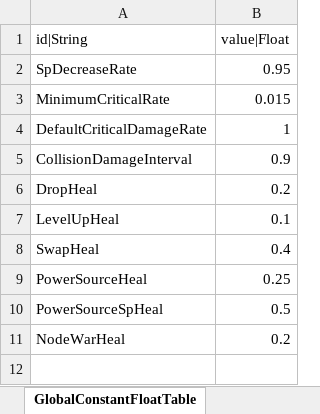
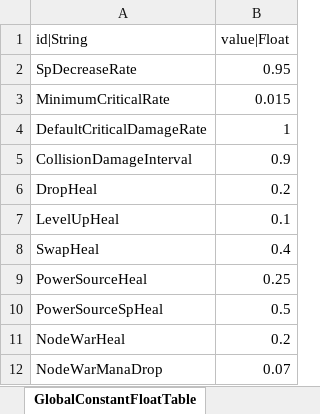
Before and after one commit to hayannal/ProjectNoname, an Excel workbook: Excel/GlobalConstant.xlsx, sheet GlobalConstantFloatTable, drawn as a sheet; values as stored, in another font and other column widths than the file's, no borders; the diff names each change by its address in the sheet, - before the commit and + after, or states it on an @@ line.

```diff
--- a/Excel/GlobalConstant.xlsx (sheet GlobalConstantFloatTable)
+++ b/Excel/GlobalConstant.xlsx (sheet GlobalConstantFloatTable)
+row 12: NodeWarManaDrop | 0.07
```
Also changed, not shown: Excel/작업GlobalConstant.xlsx, 1 other file.
